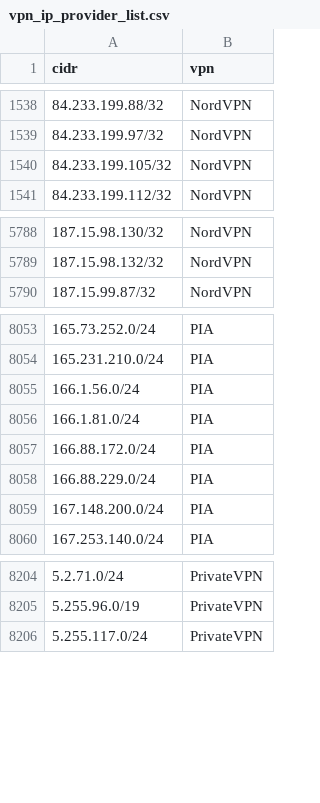
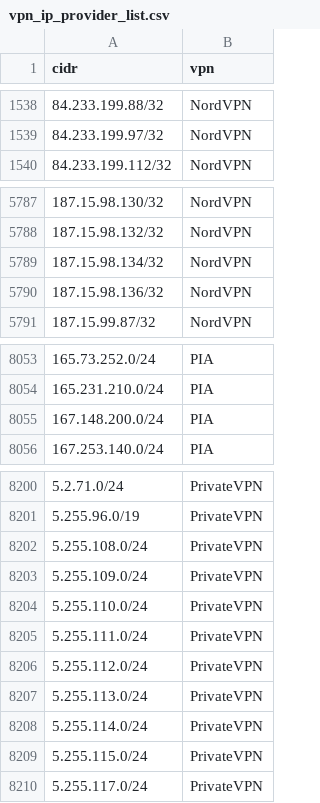
Before and after one commit to millshre5/vpnips, a CSV file: vpn_ip_provider_list.csv, drawn as a sheet; only a part is shown, gaps mark what is left out; the diff covers the shown part only.

```diff
--- a/vpn_ip_provider_list.csv
+++ b/vpn_ip_provider_list.csv
@@ -1539,3 +1539,2 @@ cidr,vpn
 84.233.199.97/32,NordVPN
-84.233.199.105/32,NordVPN
 84.233.199.112/32,NordVPN
@@ -5789,2 +5788,4 @@ cidr,vpn
 187.15.98.132/32,NordVPN
+187.15.98.134/32,NordVPN
+187.15.98.136/32,NordVPN
 187.15.99.87/32,NordVPN
@@ -8054,6 +8054,2 @@ cidr,vpn
 165.231.210.0/24,PIA
-166.1.56.0/24,PIA
-166.1.81.0/24,PIA
-166.88.172.0/24,PIA
-166.88.229.0/24,PIA
 167.148.200.0/24,PIA
@@ -8205,2 +8201,10 @@ cidr,vpn
 5.255.96.0/19,PrivateVPN
+5.255.108.0/24,PrivateVPN
+5.255.109.0/24,PrivateVPN
+5.255.110.0/24,PrivateVPN
+5.255.111.0/24,PrivateVPN
+5.255.112.0/24,PrivateVPN
+5.255.113.0/24,PrivateVPN
+5.255.114.0/24,PrivateVPN
+5.255.115.0/24,PrivateVPN
 5.255.117.0/24,PrivateVPN
```
Also changed, not shown: 2 removed rows elsewhere in this file.
